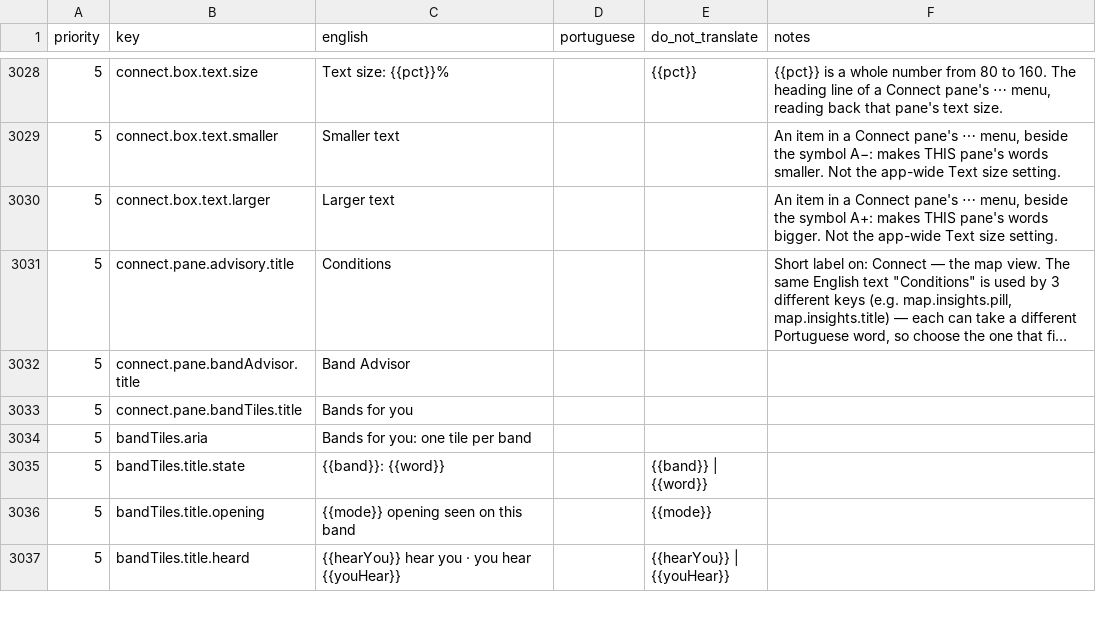
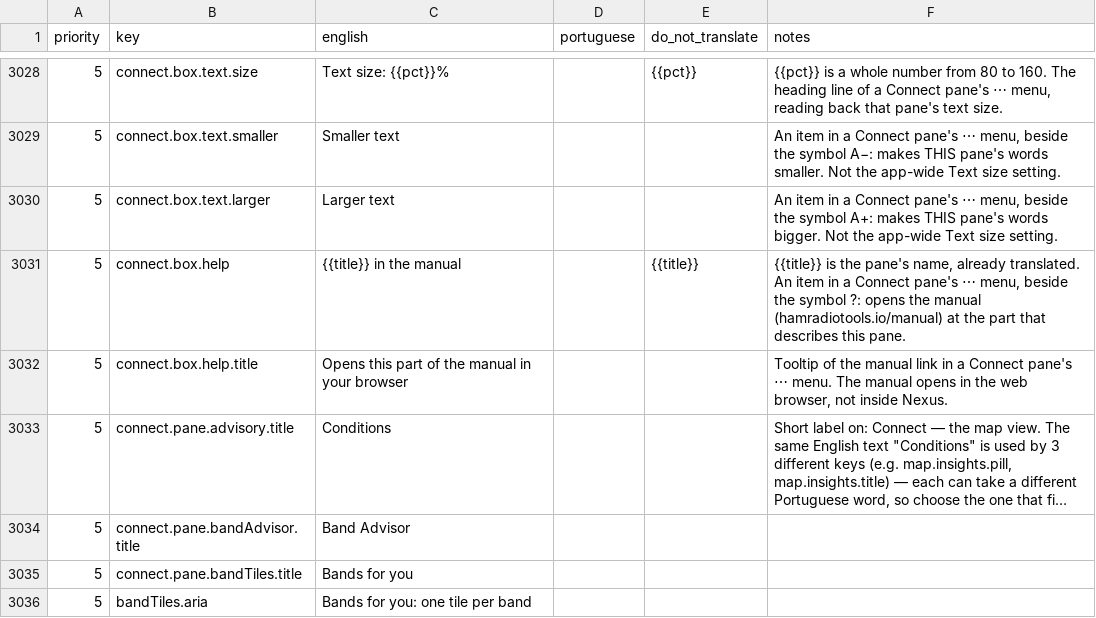
Before and after one commit to kd9taw/Nexus, a CSV file: translations/pt-BR/nexus-ptbr-translation.csv, drawn as a sheet; only a part is shown, gaps mark what is left out; the shorter side is filled out with more unchanged rows; long unchanged cells end in …; the diff names each change by its address in the sheet, - before the commit and + after, or states it on an @@ line.

```diff
--- a/translations/pt-BR/nexus-ptbr-translation.csv
+++ b/translations/pt-BR/nexus-ptbr-translation.csv
+row 3031: 5 | connect.box.help | {{title}} in the manual |  | {{title}} | {{title}} is the pane's name, already translated. An item in a Connect pane's ⋯ menu, beside the symbol ?: opens the manual (hamradiotools.io/manual) at the part that describes this pane.
+row 3032: 5 | connect.box.help.title | Opens this part of the manual in your browser |  |  | Tooltip of the manual link in a Connect pane's ⋯ menu. The manual opens in the web browser, not inside Nexus.
```
Also changed, not shown: 16 other files.
